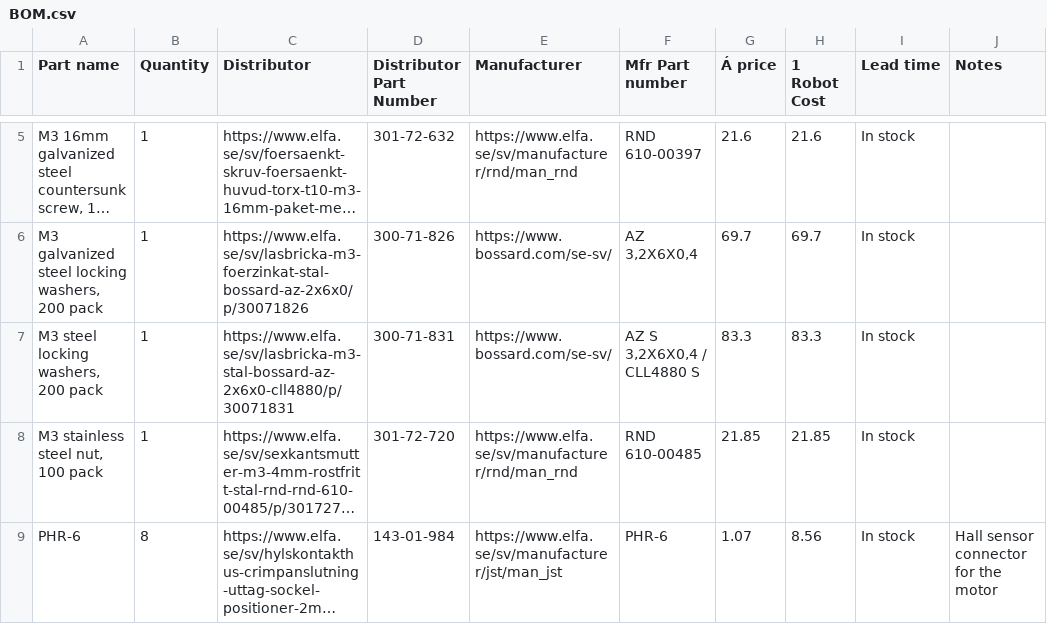
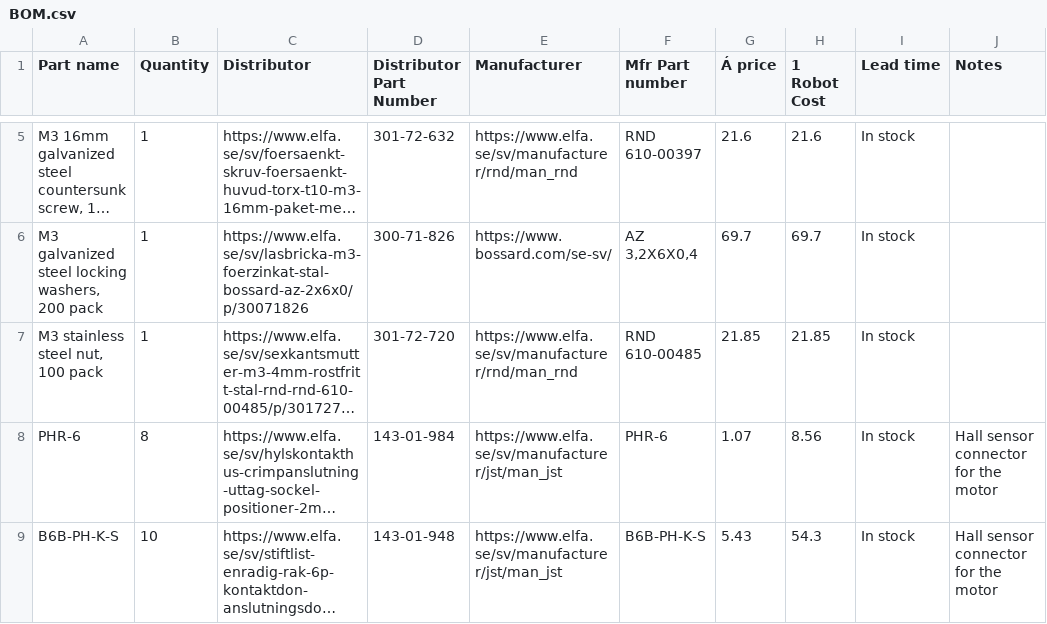
Before and after one commit to DVA490-474-Project-Course/SSL-Hardware-Development, a CSV file: BOM/BOM.csv, drawn as a sheet; only a part is shown, gaps mark what is left out; the shorter side is filled out with more unchanged rows; long unchanged cells end in …; the diff names each change by its address in the sheet, - before the commit and + after, or states it on an @@ line.

Commit message:
removed extra washers row from BOM

```diff
--- a/BOM/BOM.csv
+++ b/BOM/BOM.csv
-row 7: M3 steel locking washers, 200 pack | 1 | https://www.elfa.se/sv/lasbricka-m3-stal-bossard-az-2x6x0-cll4880/p/30071831 | 300-71-831 | https://www.bossard.com/se-sv/ | AZ S 3,2X6X0,4 / CLL4880 S | 83.3 | 83.3 | In stock
```
